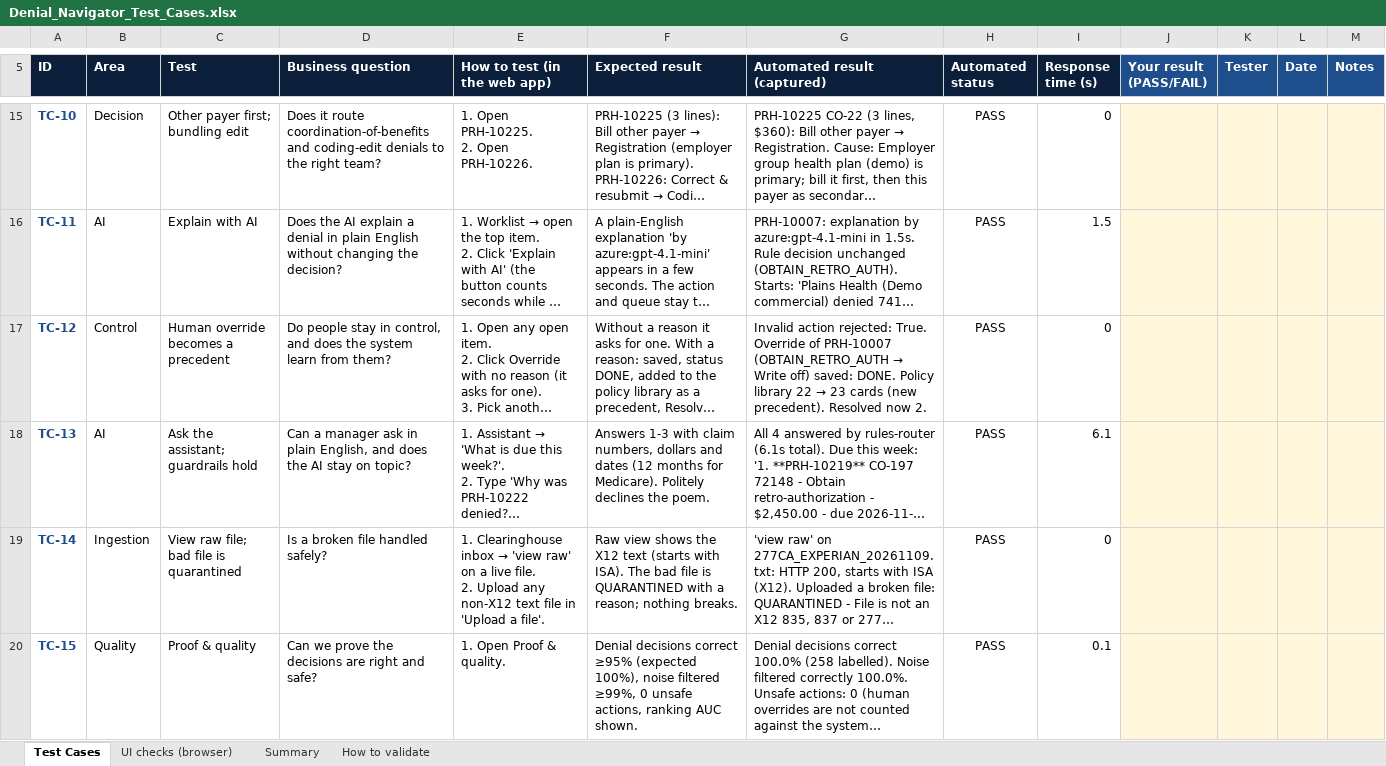
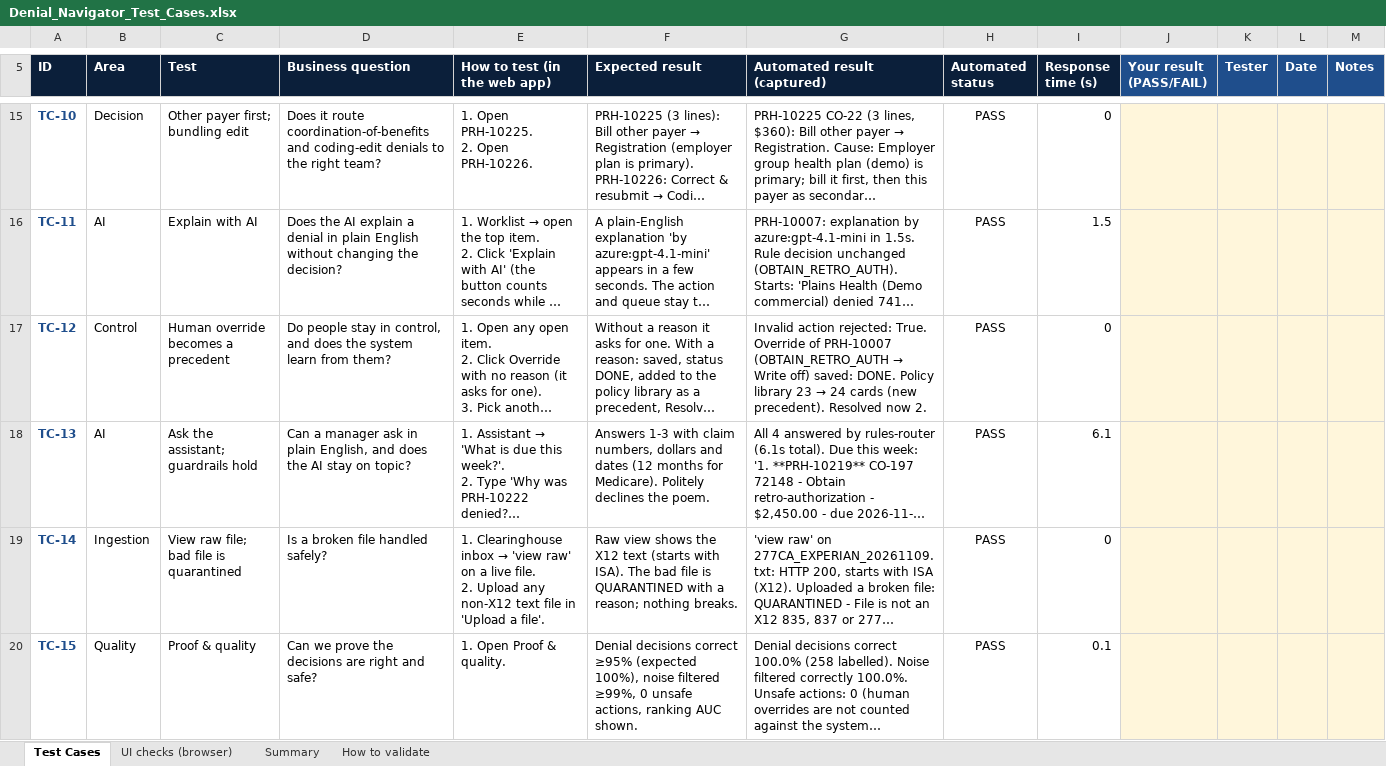
Before and after one commit to git-bonda108/claims-denial-navigator, an Excel workbook: docs/Denial_Navigator_Test_Cases.xlsx, sheet Test Cases, drawn as a sheet; only a part is shown, gaps mark what is left out; long unchanged cells end in …; values as stored, in another font and other column widths than the file's, no borders; conditional formats not drawn; the diff covers the shown part only; the diff names each change by its address in the sheet, - before the commit and + after, or states it on an @@ line.

```diff
--- a/docs/Denial_Navigator_Test_Cases.xlsx (sheet Test Cases)
+++ b/docs/Denial_Navigator_Test_Cases.xlsx (sheet Test Cases)
@@ G17 (Automated result (captured)): …Policy library 22 → 23 cards (new… → …Policy library 23 → 24 cards (new… @@
```
Also changed, not shown: 1 added row and 20 edited cells elsewhere in this sheet, sheet UI checks (browser), sheet Summary, 17 other files.
